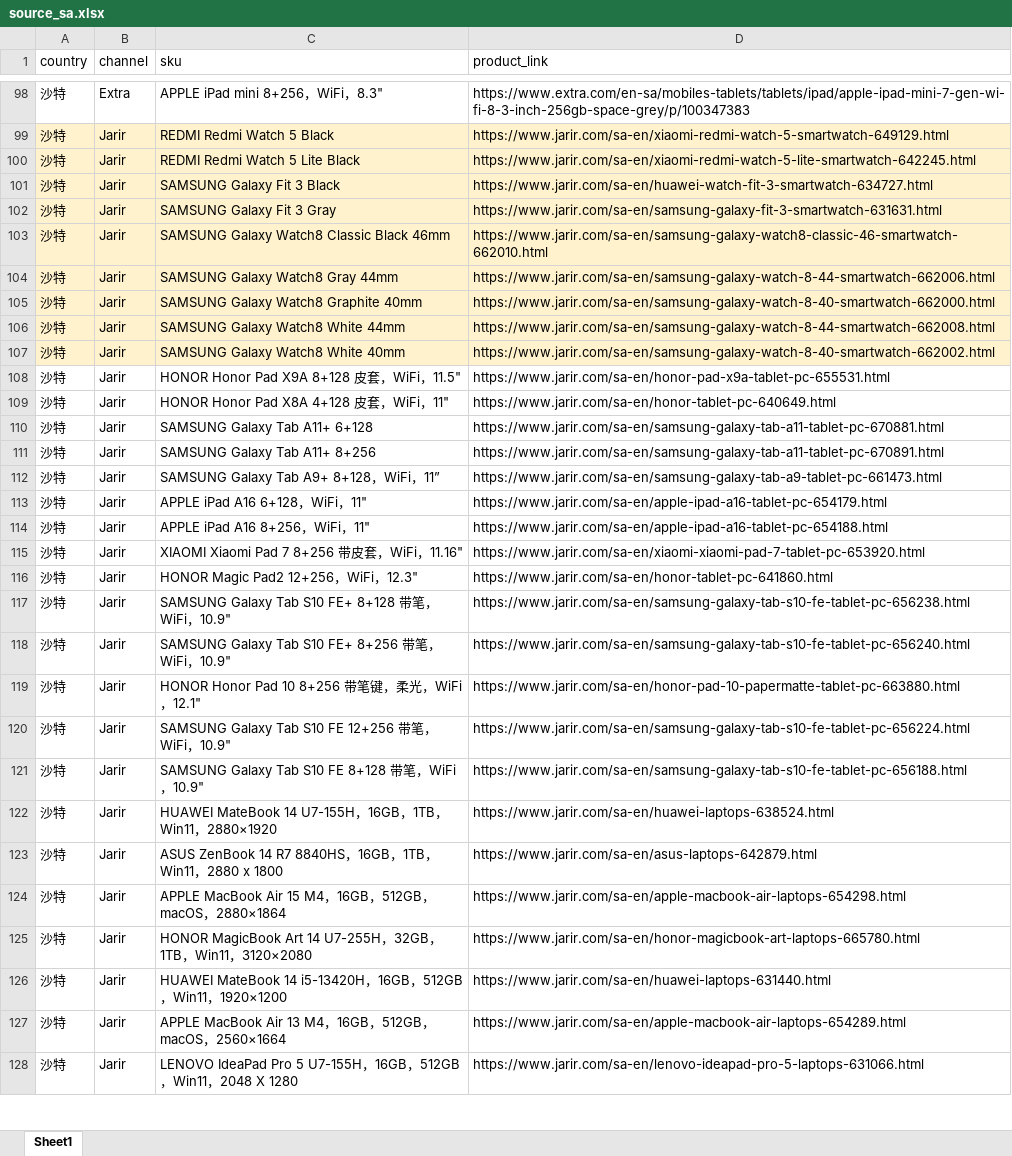
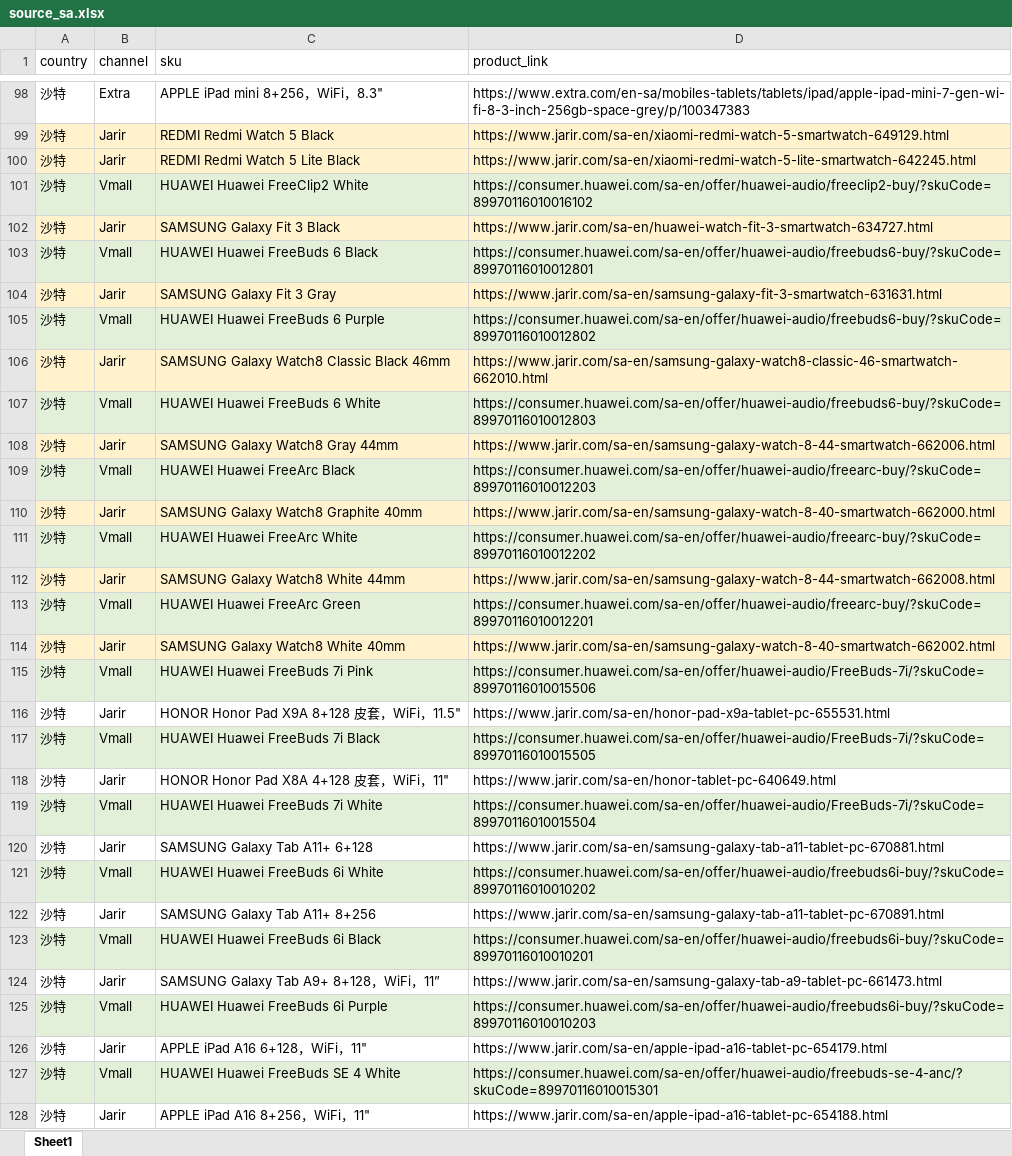
Before and after one commit to seth3838/n8n-res, an Excel workbook: prodinfo/mea/sa/source_sa.xlsx, sheet Sheet1, drawn as a sheet; only a part is shown, gaps mark what is left out; the shorter side is filled out with more unchanged rows; values as stored, in another font and other column widths than the file's, no borders; the diff covers the shown part only; the diff names each change by its address in the sheet, - before the commit and + after, or states it on an @@ line.

Commit message:
Add files via upload

```diff
--- a/prodinfo/mea/sa/source_sa.xlsx (sheet Sheet1)
+++ b/prodinfo/mea/sa/source_sa.xlsx (sheet Sheet1)
+row 101: 沙特 | Vmall | HUAWEI Huawei FreeClip2 White | https://consumer.huawei.com/sa-en/offer/huawei-audio/freeclip2-buy/?skuCode=89970116010016102
+row 103: 沙特 | Vmall | HUAWEI Huawei FreeBuds 6 Black | https://consumer.huawei.com/sa-en/offer/huawei-audio/freebuds6-buy/?skuCode=89970116010012801
+row 105: 沙特 | Vmall | HUAWEI Huawei FreeBuds 6 Purple | https://consumer.huawei.com/sa-en/offer/huawei-audio/freebuds6-buy/?skuCode=89970116010012802
+row 107: 沙特 | Vmall | HUAWEI Huawei FreeBuds 6 White | https://consumer.huawei.com/sa-en/offer/huawei-audio/freebuds6-buy/?skuCode=89970116010012803
+row 109: 沙特 | Vmall | HUAWEI Huawei FreeArc Black | https://consumer.huawei.com/sa-en/offer/huawei-audio/freearc-buy/?skuCode=89970116010012203
+row 111: 沙特 | Vmall | HUAWEI Huawei FreeArc White | https://consumer.huawei.com/sa-en/offer/huawei-audio/freearc-buy/?skuCode=89970116010012202
+row 113: 沙特 | Vmall | HUAWEI Huawei FreeArc Green | https://consumer.huawei.com/sa-en/offer/huawei-audio/freearc-buy/?skuCode=89970116010012201
+row 115: 沙特 | Vmall | HUAWEI Huawei FreeBuds 7i Pink | https://consumer.huawei.com/sa-en/offer/huawei-audio/FreeBuds-7i/?skuCode=89970116010015506
+row 117: 沙特 | Vmall | HUAWEI Huawei FreeBuds 7i Black | https://consumer.huawei.com/sa-en/offer/huawei-audio/FreeBuds-7i/?skuCode=89970116010015505
+row 119: 沙特 | Vmall | HUAWEI Huawei FreeBuds 7i White | https://consumer.huawei.com/sa-en/offer/huawei-audio/FreeBuds-7i/?skuCode=89970116010015504
+row 121: 沙特 | Vmall | HUAWEI Huawei FreeBuds 6i White | https://consumer.huawei.com/sa-en/offer/huawei-audio/freebuds6i-buy/?skuCode=89970116010010202
+row 123: 沙特 | Vmall | HUAWEI Huawei FreeBuds 6i Black | https://consumer.huawei.com/sa-en/offer/huawei-audio/freebuds6i-buy/?skuCode=89970116010010201
+row 125: 沙特 | Vmall | HUAWEI Huawei FreeBuds 6i Purple | https://consumer.huawei.com/sa-en/offer/huawei-audio/freebuds6i-buy/?skuCode=89970116010010203
+row 127: 沙特 | Vmall | HUAWEI Huawei FreeBuds SE 4 White | https://consumer.huawei.com/sa-en/offer/huawei-audio/freebuds-se-4-anc/?skuCode=89970116010015301
```
Also changed, not shown: 13 added rows elsewhere in this sheet.
